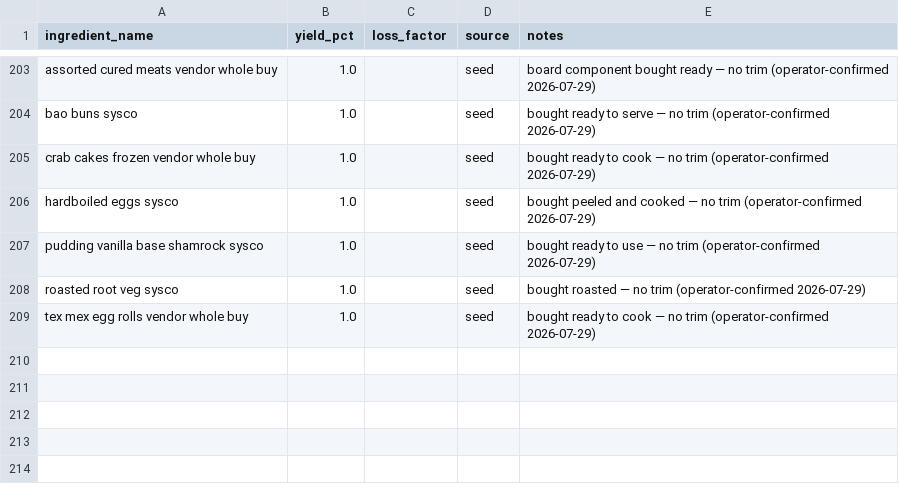
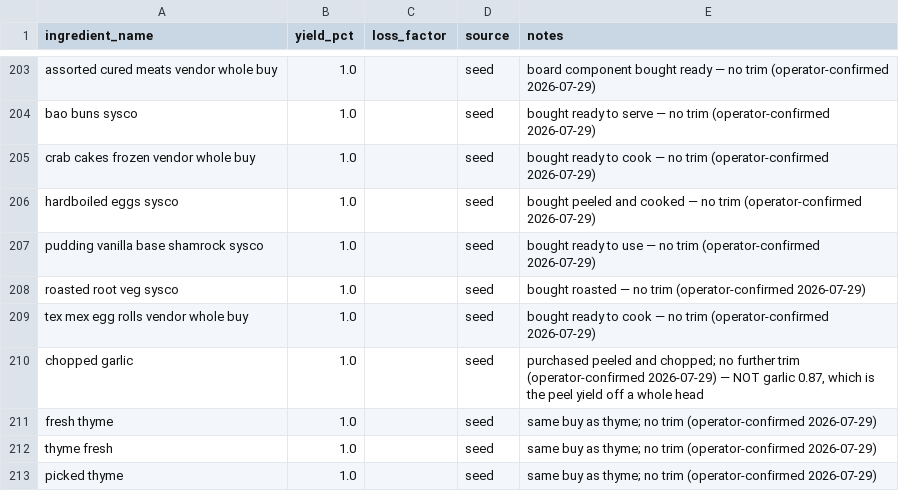
Before and after one commit to sburdges-eng/Lariat, a CSV file: data/seeds/ingredient_yields.csv, drawn as a sheet; only a part is shown, gaps mark what is left out.

```diff
--- a/data/seeds/ingredient_yields.csv
+++ b/data/seeds/ingredient_yields.csv
@@ -209 +209,5 @@ roasted root veg sysco,1.0,,seed,bought roasted — no trim (operator-confirmed
 tex mex egg rolls vendor whole buy,1.0,,seed,bought ready to cook — no trim (operator-confirmed 2026-07-29)
+chopped garlic,1.0,,seed,"purchased peeled and chopped; no further trim (operator-confirmed 2026-07-29) — NOT garlic 0.87, which is the peel yield off a whole head"
+fresh thyme,1.0,,seed,same buy as thyme; no trim (operator-confirmed 2026-07-29)
+thyme fresh,1.0,,seed,same buy as thyme; no trim (operator-confirmed 2026-07-29)
+picked thyme,1.0,,seed,same buy as thyme; no trim (operator-confirmed 2026-07-29)
```
Also changed, not shown: 1 other file.
